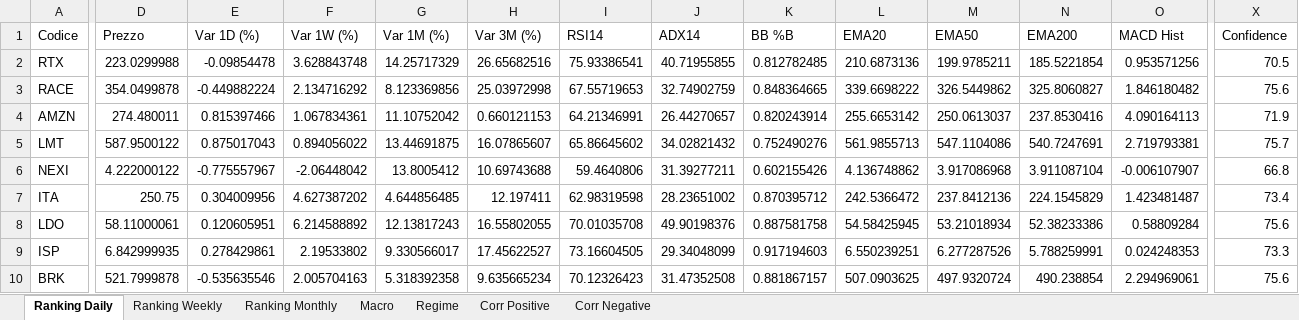
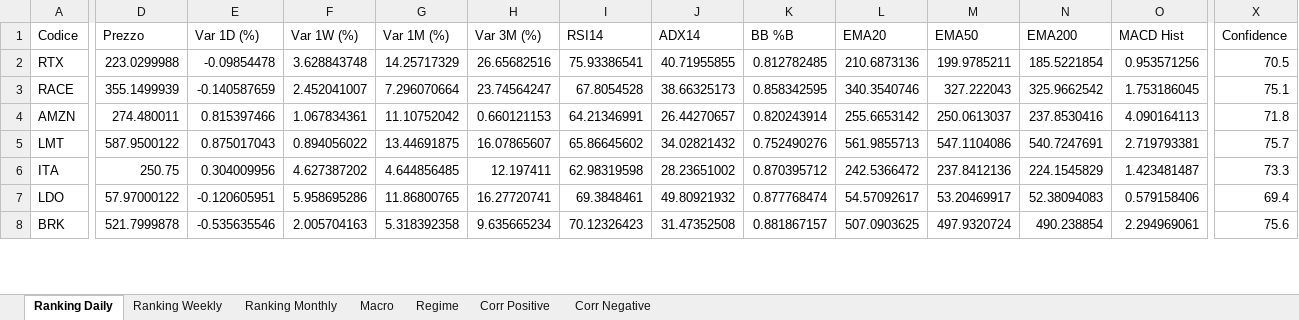
Before and after one commit to giapal96-star/jennifer-trading-dashbord, an Excel workbook: docs/sarada_dati.xlsx, sheet Ranking Daily, drawn as a sheet; only a part is shown, gaps mark what is left out; values as stored, in another font and other column widths than the file's, no borders; removed rows and columns are numbered as before the commit, all else as after; rows hold the shown columns only; the diff covers the shown part only; the diff names each change by its address in the sheet, - before the commit and + after, or states it on an @@ line.

```diff
--- a/docs/sarada_dati.xlsx (sheet Ranking Daily)
+++ b/docs/sarada_dati.xlsx (sheet Ranking Daily)
-D3 (Prezzo): 354.0499878
+D3 (Prezzo): 355.1499939
-E3 (Var 1D (%)): -0.449882224
+E3 (Var 1D (%)): -0.140587659
-F3 (Var 1W (%)): 2.134716292
+F3 (Var 1W (%)): 2.452041007
-G3 (Var 1M (%)): 8.123369856
+G3 (Var 1M (%)): 7.296070664
-H3 (Var 3M (%)): 25.03972998
+H3 (Var 3M (%)): 23.74564247
-I3 (RSI14): 67.55719653
+I3 (RSI14): 67.8054528
-J3 (ADX14): 32.74902759
+J3 (ADX14): 38.66325173
-K3 (BB %B): 0.848364665
+K3 (BB %B): 0.858342595
-L3 (EMA20): 339.6698222
+L3 (EMA20): 340.3540746
-M3 (EMA50): 326.5449862
+M3 (EMA50): 327.222043
-N3 (EMA200): 325.8060827
+N3 (EMA200): 325.9662542
-O3 (MACD Hist): 1.846180482
+O3 (MACD Hist): 1.753186045
-X3 (Confidence): 75.6
+X3 (Confidence): 75.1
-X4 (Confidence): 71.9
+X4 (Confidence): 71.8
-row 6: NEXI | 4.222000122 | -0.775557967 | -2.06448042 | 13.8005412 | 10.69743688 | 59.4640806 | 31.39277211 | 0.602155426 | 4.136748862 | 3.917086968 | 3.911087104 | -0.006107907 | 66.8
-X6 (Confidence): 73.4
+X6 (Confidence): 73.3
-D7 (Prezzo): 58.11000061
+D7 (Prezzo): 57.97000122
-E7 (Var 1D (%)): 0.120605951
+E7 (Var 1D (%)): -0.120605951
-F7 (Var 1W (%)): 6.214588892
+F7 (Var 1W (%)): 5.958695286
-G7 (Var 1M (%)): 12.13817243
+G7 (Var 1M (%)): 11.86800765
-H7 (Var 3M (%)): 16.55802055
+H7 (Var 3M (%)): 16.27720741
-I7 (RSI14): 70.01035708
+I7 (RSI14): 69.3848461
-J7 (ADX14): 49.90198376
+J7 (ADX14): 49.80921932
-K7 (BB %B): 0.887581758
+K7 (BB %B): 0.877768474
-L7 (EMA20): 54.58425945
+L7 (EMA20): 54.57092617
-M7 (EMA50): 53.21018934
+M7 (EMA50): 53.20469917
-N7 (EMA200): 52.38233386
+N7 (EMA200): 52.38094083
-O7 (MACD Hist): 0.58809284
+O7 (MACD Hist): 0.579158406
-X7 (Confidence): 75.6
+X7 (Confidence): 69.4
-row 9: ISP | 6.842999935 | 0.278429861 | 2.19533802 | 9.330566017 | 17.45622527 | 73.16604505 | 29.34048099 | 0.917194603 | 6.550239251 | 6.277287526 | 5.788259991 | 0.024248353 | 73.3
```
Also changed, not shown: 25 added rows, 23 removed rows and 549 edited cells elsewhere in this sheet, sheet Ranking Weekly, sheet Ranking Monthly, sheet Corr Negative, sheet Corr Positive, sheet Macro, sheet Regime, 2 other files.
